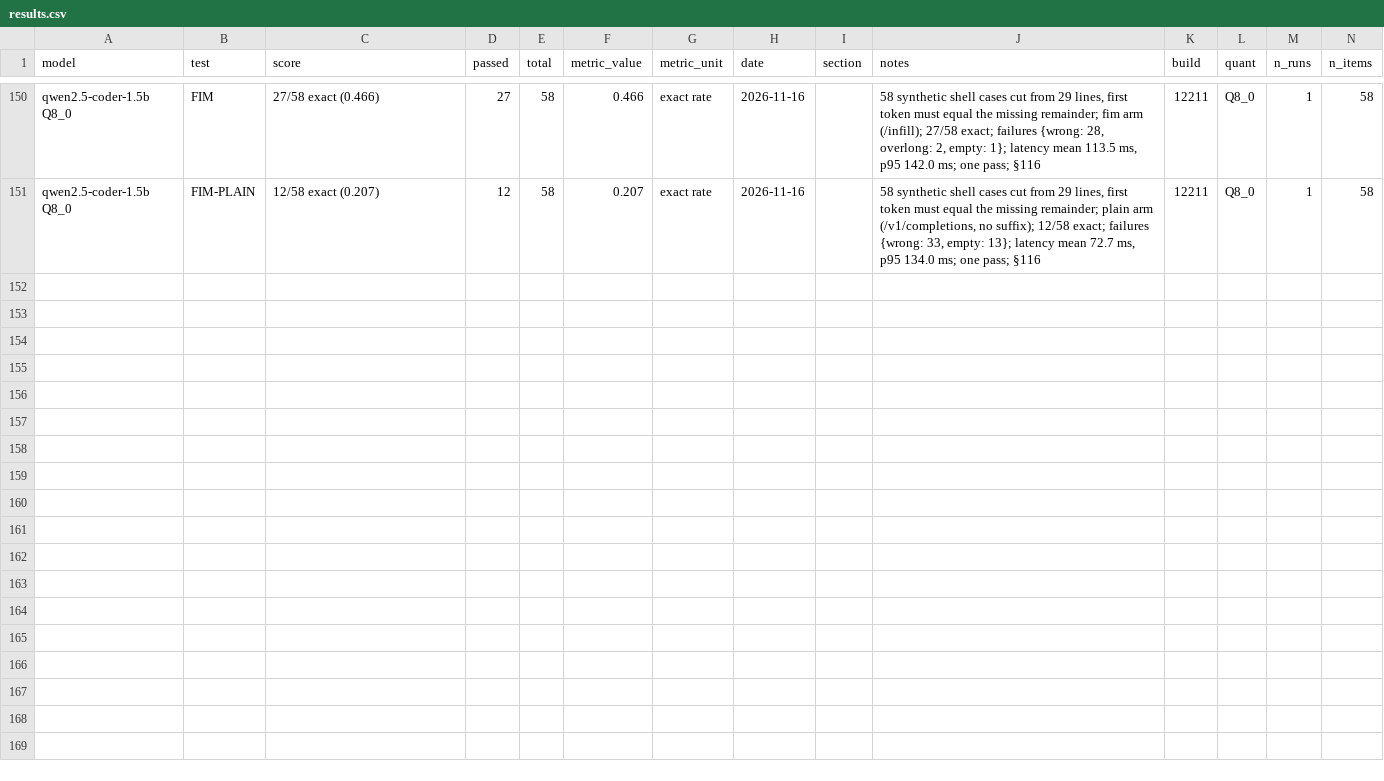
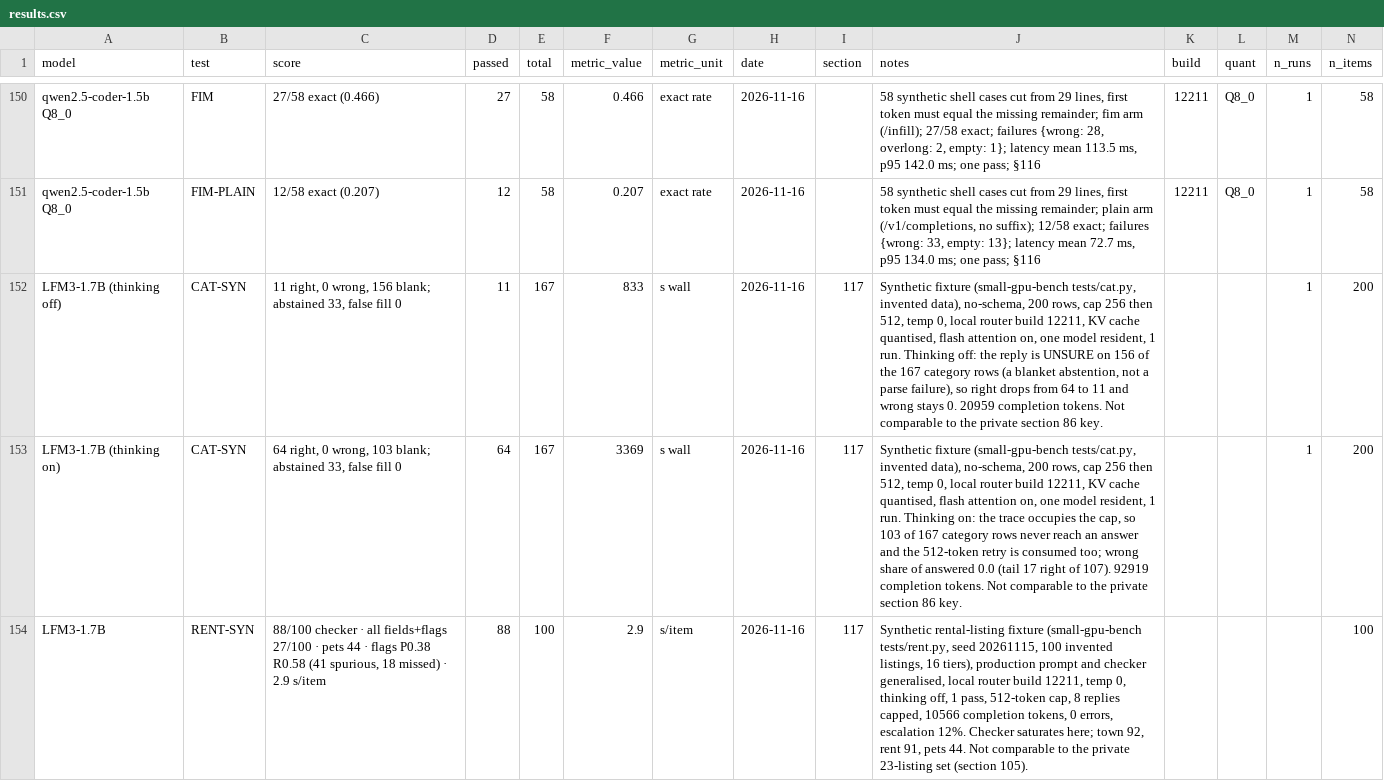
Before and after one commit to Sjbrimley26/small-gpu-bench, a CSV file: results/results.csv, drawn as a sheet; only a part is shown, gaps mark what is left out; the diff covers the shown part only.

Commit message:
LFM3-1.7B round 2: six synthetic rows, section 117 excerpt, README finding
CAT-SYN (2 thinking arms), SQL-SYN, RENT-SYN, AUX-SYN (2 arms). Speed row was already in from section 115.
Triage 0/18 is published with the strict contract and the H2 note in the same row; SUM is in the excerpt only
because the demo fixture is not the lab transcript the SUM row set is defined on.

```diff
--- a/results/results.csv
+++ b/results/results.csv
@@ -151 +151,4 @@ qwen2.5-coder-1.5b Q8_0,FIM,27/58 exact (0.466),27,58,0.466,exact rate,2026-11-1
 qwen2.5-coder-1.5b Q8_0,FIM-PLAIN,12/58 exact (0.207),12,58,0.207,exact rate,2026-11-16,,"58 synthetic shell cases cut from 29 lines, first token must equal the missing remainder; plain arm (/v1/completions, no suffix); 12/58 exact; failures {wrong: 33, empty: 13}; latency mean 72.7 ms, p95 134.0 ms; one pass; §116",12211,Q8_0,1,58
+LFM3-1.7B (thinking off),CAT-SYN,"11 right, 0 wrong, 156 blank; abstained 33, false fill 0",11,167,833,s wall,2026-11-16,117,"Synthetic fixture (small-gpu-bench tests/cat.py, invented data), no-schema, 200 rows, cap 256 then 512, temp 0, local router build 12211, KV cache quantised, flash attention on, one model resident, 1 run. Thinking off: the reply is UNSURE on 156 of the 167 category rows (a blanket abstention, not a parse failure), so right drops from 64 to 11 and wrong stays 0. 20959 completion tokens. Not comparable to the private section 86 key.",,,1,200
+LFM3-1.7B (thinking on),CAT-SYN,"64 right, 0 wrong, 103 blank; abstained 33, false fill 0",64,167,3369,s wall,2026-11-16,117,"Synthetic fixture (small-gpu-bench tests/cat.py, invented data), no-schema, 200 rows, cap 256 then 512, temp 0, local router build 12211, KV cache quantised, flash attention on, one model resident, 1 run. Thinking on: the trace occupies the cap, so 103 of 167 category rows never reach an answer and the 512-token retry is consumed too; wrong share of answered 0.0 (tail 17 right of 107). 92919 completion tokens. Not comparable to the private section 86 key.",,,1,200
+LFM3-1.7B,RENT-SYN,"88/100 checker · all fields+flags 27/100 · pets 44 · flags P0.38 R0.58 (41 spurious, 18 missed) · 2.9 s/item",88,100,2.9,s/item,2026-11-16,117,"Synthetic rental-listing fixture (small-gpu-bench tests/rent.py, seed 20261115, 100 invented listings, 16 tiers), production prompt and checker generalised, local router build 12211, temp 0, thinking off, 1 pass, 512-token cap, 8 replies capped, 10566 completion tokens, 0 errors, escalation 12%. Checker saturates here; town 92, rent 91, pets 44. Not comparable to the private 23-listing set (section 105).",,,,100
```
Also changed, not shown: 3 added rows and 2 edited cells elsewhere in this file, 2 other files.
